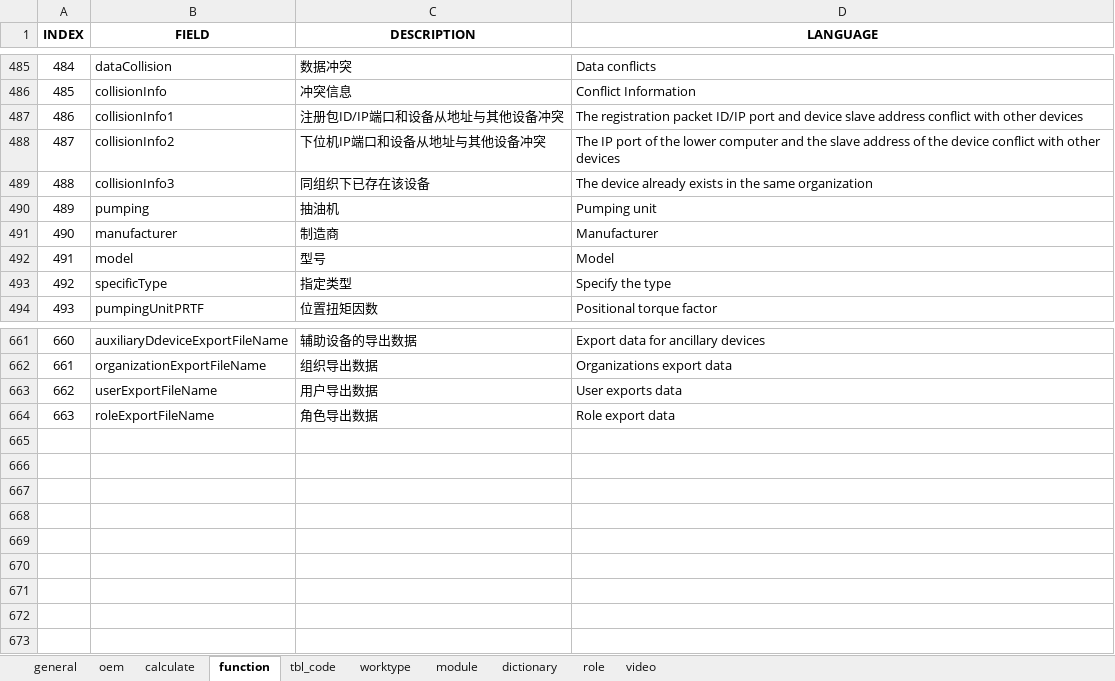
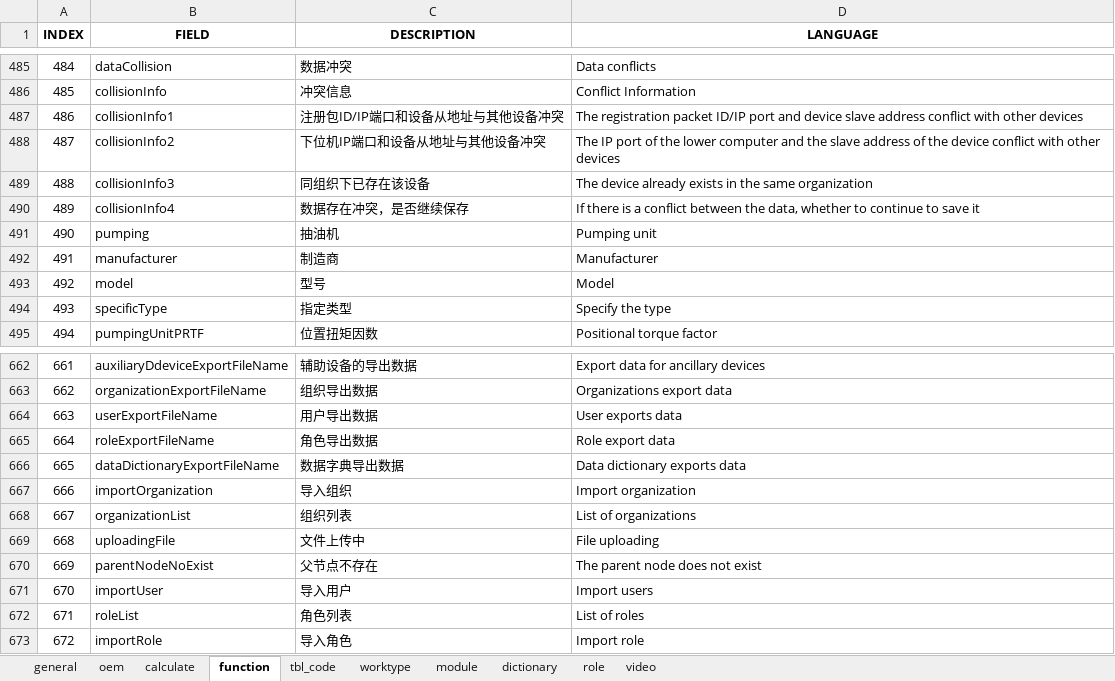
Before and after one commit to cosog/ap, an Excel workbook: WebRoot/oem/cnooc/locale/locale-en.xlsx, sheet function, drawn as a sheet; only a part is shown, gaps mark what is left out; values as stored, in another font and other column widths than the file's, no borders; addresses are those after the commit; the diff names each change by its address in the sheet, - before the commit and + after, or states it on an @@ line.

Commit message:
Data sampling adjustment and bug fixes

```diff
--- a/WebRoot/oem/cnooc/locale/locale-en.xlsx (sheet function)
+++ b/WebRoot/oem/cnooc/locale/locale-en.xlsx (sheet function)
+row 490: 489 | collisionInfo4 | 数据存在冲突，是否继续保存 | If there is a conflict between the data, whether to continue to save it
@@ column A (INDEX) renumbered between rows 491 and 665 @@
+row 666: 665 | dataDictionaryExportFileName | 数据字典导出数据 | Data dictionary exports data
+row 667: 666 | importOrganization | 导入组织 | Import organization
+row 668: 667 | organizationList | 组织列表 | List of organizations
+row 669: 668 | uploadingFile | 文件上传中 | File uploading
+row 670: 669 | parentNodeNoExist | 父节点不存在 | The parent node does not exist
+row 671: 670 | importUser | 导入用户 | Import users
+row 672: 671 | roleList | 角色列表 | List of roles
+row 673: 672 | importRole | 导入角色 | Import role
```
Also changed, not shown: WebRoot/oem/cnooc/locale/locale-ru.xlsx, WebRoot/oem/feizhou/locale/locale-en.xlsx, 27 other files.
